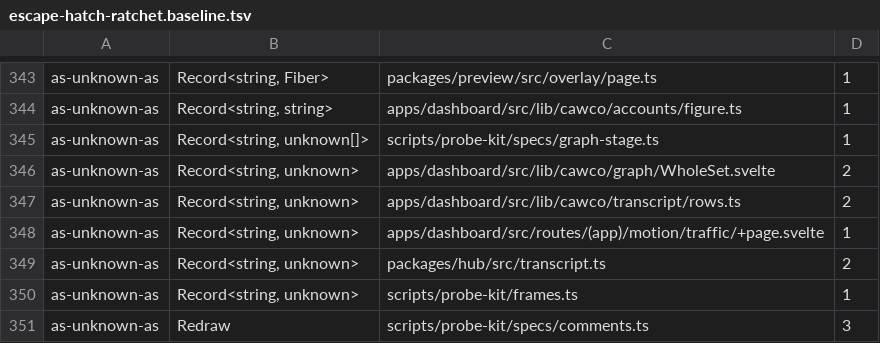
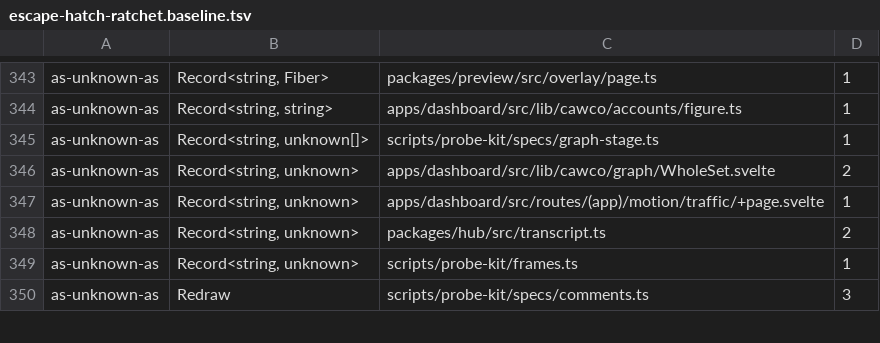
Before and after one commit to Bewinxed/cawco, a TSV file: scripts/escape-hatch-ratchet.baseline.tsv, drawn as a sheet; only a part is shown, gaps mark what is left out.

```diff
--- a/scripts/escape-hatch-ratchet.baseline.tsv
+++ b/scripts/escape-hatch-ratchet.baseline.tsv
@@ -346,3 +346,2 @@ as-unknown-as	Record<string, unknown[]>	scripts/probe-kit/specs/graph-stage.ts	1
 as-unknown-as	Record<string, unknown>	apps/dashboard/src/lib/cawco/graph/WholeSet.svelte	2
-as-unknown-as	Record<string, unknown>	apps/dashboard/src/lib/cawco/transcript/rows.ts	2
 as-unknown-as	Record<string, unknown>	apps/dashboard/src/routes/(app)/motion/traffic/+page.svelte	1
```
Also changed, not shown: 20 other files.
